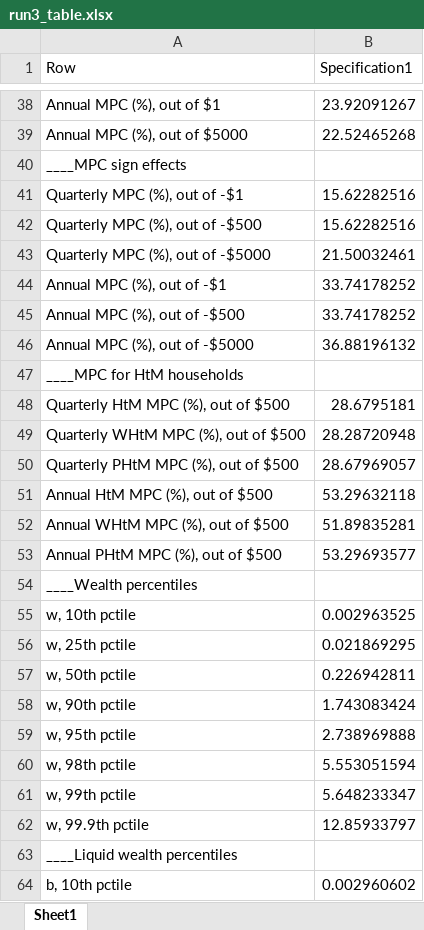
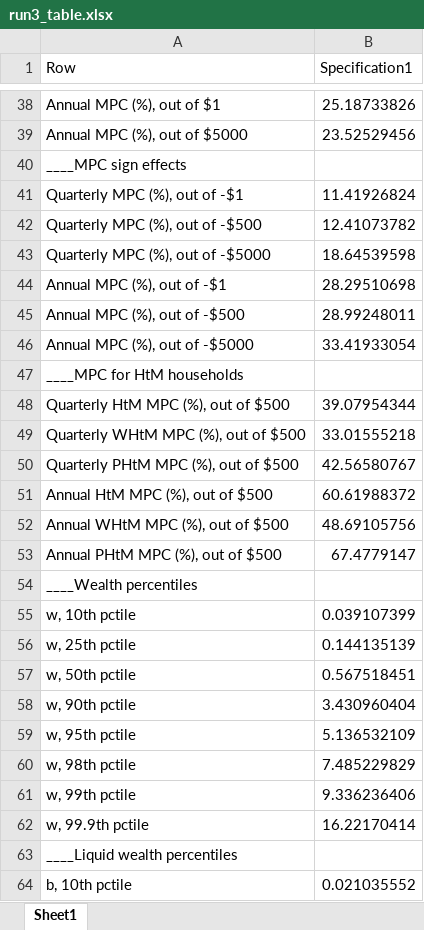
Before and after one commit to chaserileyabram/Continuous_Time_HA, an Excel workbook: output/run3_table.xlsx, sheet Sheet1, drawn as a sheet; only a part is shown, gaps mark what is left out; values as stored, in another font and other column widths than the file's, no borders; the diff covers the shown part only; the diff names each change by its address in the sheet, - before the commit and + after, or states it on an @@ line.

```diff
--- a/output/run3_table.xlsx (sheet Sheet1)
+++ b/output/run3_table.xlsx (sheet Sheet1)
-B38 (Specification1): 23.92091267
+B38 (Specification1): 25.18733826
-B39 (Specification1): 22.52465268
+B39 (Specification1): 23.52529456
-B41 (Specification1): 15.62282516
+B41 (Specification1): 11.41926824
-B42 (Specification1): 15.62282516
+B42 (Specification1): 12.41073782
-B43 (Specification1): 21.50032461
+B43 (Specification1): 18.64539598
-B44 (Specification1): 33.74178252
+B44 (Specification1): 28.29510698
-B45 (Specification1): 33.74178252
+B45 (Specification1): 28.99248011
-B46 (Specification1): 36.88196132
+B46 (Specification1): 33.41933054
-B48 (Specification1): 28.6795181
+B48 (Specification1): 39.07954344
-B49 (Specification1): 28.28720948
+B49 (Specification1): 33.01555218
-B50 (Specification1): 28.67969057
+B50 (Specification1): 42.56580767
-B51 (Specification1): 53.29632118
+B51 (Specification1): 60.61988372
-B52 (Specification1): 51.89835281
+B52 (Specification1): 48.69105756
-B53 (Specification1): 53.29693577
+B53 (Specification1): 67.4779147
-B55 (Specification1): 0.002963525
+B55 (Specification1): 0.039107399
-B56 (Specification1): 0.021869295
+B56 (Specification1): 0.144135139
-B57 (Specification1): 0.226942811
+B57 (Specification1): 0.567518451
-B58 (Specification1): 1.743083424
+B58 (Specification1): 3.430960404
-B59 (Specification1): 2.738969888
+B59 (Specification1): 5.136532109
-B60 (Specification1): 5.553051594
+B60 (Specification1): 7.485229829
-B61 (Specification1): 5.648233347
+B61 (Specification1): 9.336236406
-B62 (Specification1): 12.85933797
+B62 (Specification1): 16.22170414
-B64 (Specification1): 0.002960602
+B64 (Specification1): 0.021035552
```
Also changed, not shown: 74 edited cells elsewhere in this sheet, 9 other files.
